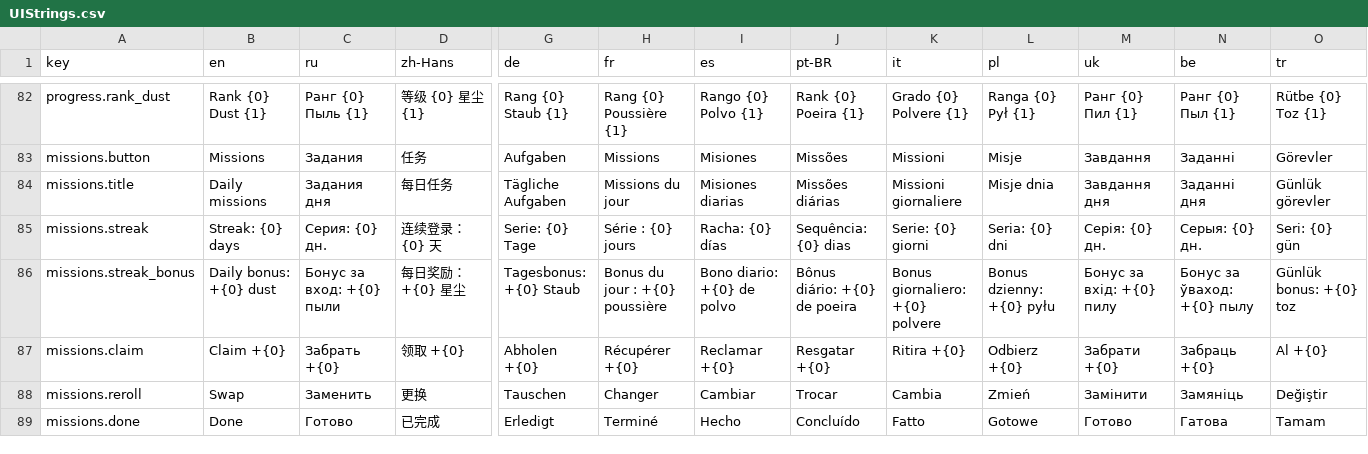
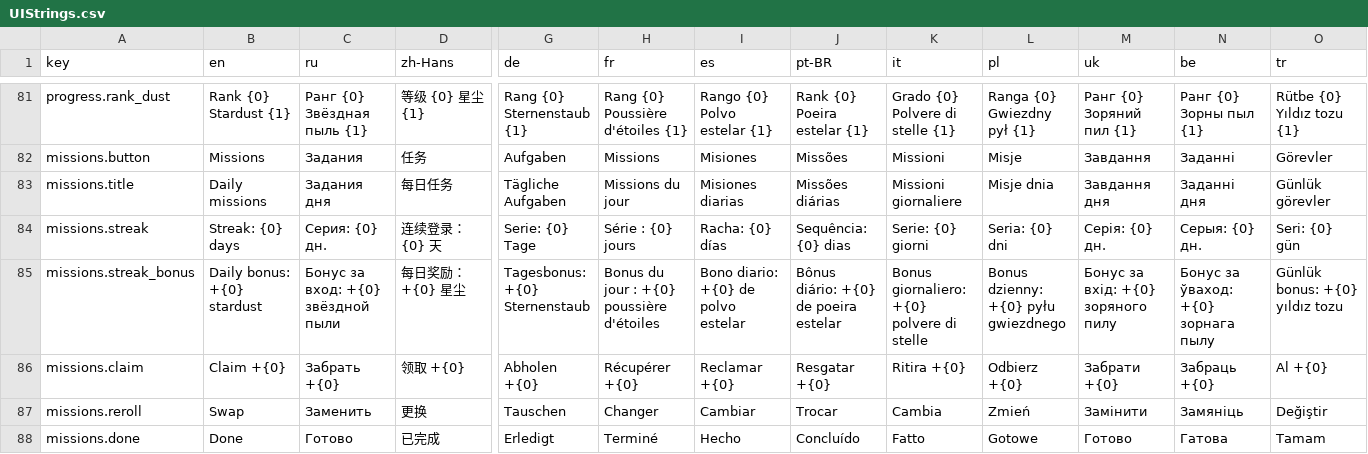
Before and after one commit to denisPavlenko7610/Planet_IO, a CSV file: Assets/_Project/Localization/UIStrings.csv, drawn as a sheet; only a part is shown, gaps mark what is left out; addresses are those after the commit; the diff covers the shown part only; the diff names each change by its address in the sheet, - before the commit and + after, or states it on an @@ line.

```diff
--- a/Assets/_Project/Localization/UIStrings.csv
+++ b/Assets/_Project/Localization/UIStrings.csv
-B81 (en): Rank {0} Dust {1}
+B81 (en): Rank {0} Stardust {1}
-C81 (ru): Ранг {0} Пыль {1}
+C81 (ru): Ранг {0} Звёздная пыль {1}
-G81 (de): Rang {0} Staub {1}
+G81 (de): Rang {0} Sternenstaub {1}
-H81 (fr): Rang {0} Poussière {1}
+H81 (fr): Rang {0} Poussière d'étoiles {1}
-I81 (es): Rango {0} Polvo {1}
+I81 (es): Rango {0} Polvo estelar {1}
-J81 (pt-BR): Rank {0} Poeira {1}
+J81 (pt-BR): Rank {0} Poeira estelar {1}
-K81 (it): Grado {0} Polvere {1}
+K81 (it): Grado {0} Polvere di stelle {1}
-L81 (pl): Ranga {0} Pył {1}
+L81 (pl): Ranga {0} Gwiezdny pył {1}
-M81 (uk): Ранг {0} Пил {1}
+M81 (uk): Ранг {0} Зоряний пил {1}
-N81 (be): Ранг {0} Пыл {1}
+N81 (be): Ранг {0} Зорны пыл {1}
-O81 (tr): Rütbe {0} Toz {1}
+O81 (tr): Rütbe {0} Yıldız tozu {1}
-B85 (en): Daily bonus: +{0} dust
+B85 (en): Daily bonus: +{0} stardust
-C85 (ru): Бонус за вход: +{0} пыли
+C85 (ru): Бонус за вход: +{0} звёздной пыли
-G85 (de): Tagesbonus: +{0} Staub
+G85 (de): Tagesbonus: +{0} Sternenstaub
-H85 (fr): Bonus du jour : +{0} poussière
+H85 (fr): Bonus du jour : +{0} poussière d'étoiles
-I85 (es): Bono diario: +{0} de polvo
+I85 (es): Bono diario: +{0} de polvo estelar
-J85 (pt-BR): Bônus diário: +{0} de poeira
+J85 (pt-BR): Bônus diário: +{0} de poeira estelar
-K85 (it): Bonus giornaliero: +{0} polvere
+K85 (it): Bonus giornaliero: +{0} polvere di stelle
-L85 (pl): Bonus dzienny: +{0} pyłu
+L85 (pl): Bonus dzienny: +{0} pyłu gwiezdnego
-M85 (uk): Бонус за вхід: +{0} пилу
+M85 (uk): Бонус за вхід: +{0} зоряного пилу
-N85 (be): Бонус за ўваход: +{0} пылу
+N85 (be): Бонус за ўваход: +{0} зорнага пылу
-O85 (tr): Günlük bonus: +{0} toz
+O85 (tr): Günlük bonus: +{0} yıldız tozu
```
Also changed, not shown: 1 removed row and 22 edited cells elsewhere in this file, 42 other files.
